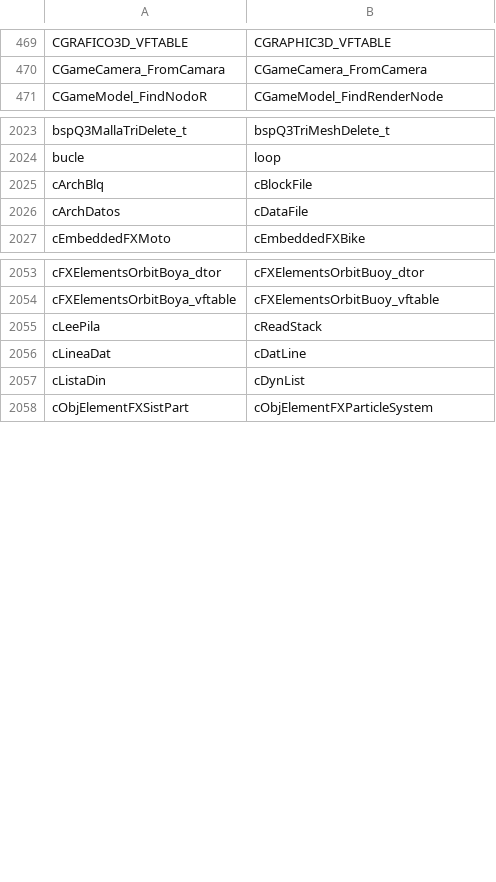
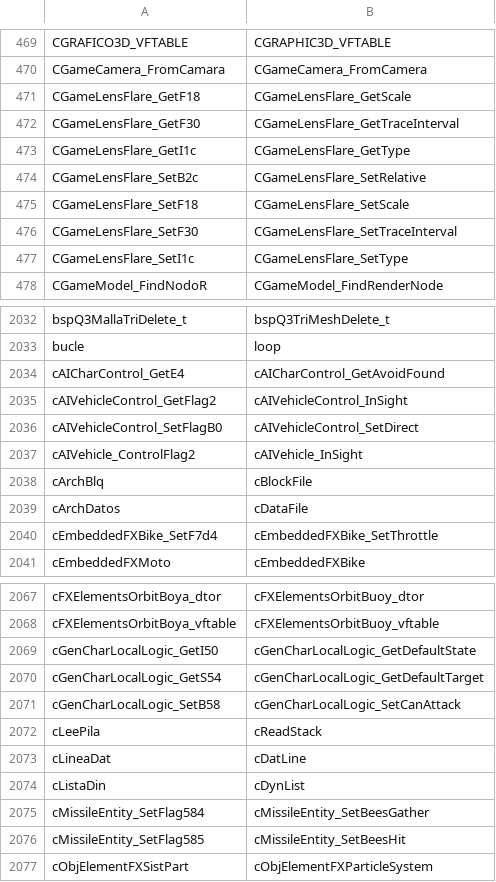
Before and after one commit to Blackwolf1337/scrapland, a TSV file: tools/rename/names.tsv, drawn as a sheet; only a part is shown, gaps mark what is left out; the diff covers the shown part only.

Commit message:
rename the functions that named a field offset
SetFlag584/585 -> SetBeesGather/SetBeesHit, SetFlag46 -> SetTeslaFiring,
Sector_Get139 -> Sector_IsSky, CScene_SetNodes54 -> CScene_SetMarks, the
lens flare, AI vehicle control, bike, GenChar logic and AI char control
getters and setters by their fields. Done with tools/rename (name rows in
overrides.tsv); rename.py now skips build/ (the codecmp worktree made our
names look external), NUM_IND stays (MSVC 1.#IND). testsyms.inc
regenerated by tools/test/testsyms.py: SDTest looks names up by binary
search, the table must stay sorted.

```diff
--- a/tools/rename/names.tsv
+++ b/tools/rename/names.tsv
@@ -470,2 +470,9 @@ CGRAFICO3D_VFTABLE	CGRAPHIC3D_VFTABLE
 CGameCamera_FromCamara	CGameCamera_FromCamera
+CGameLensFlare_GetF18	CGameLensFlare_GetScale
+CGameLensFlare_GetF30	CGameLensFlare_GetTraceInterval
+CGameLensFlare_GetI1c	CGameLensFlare_GetType
+CGameLensFlare_SetB2c	CGameLensFlare_SetRelative
+CGameLensFlare_SetF18	CGameLensFlare_SetScale
+CGameLensFlare_SetF30	CGameLensFlare_SetTraceInterval
+CGameLensFlare_SetI1c	CGameLensFlare_SetType
 CGameModel_FindNodoR	CGameModel_FindRenderNode
@@ -2024,4 +2033,9 @@ bspQ3MallaTriDelete_t	bspQ3TriMeshDelete_t
 bucle	loop
+cAICharControl_GetE4	cAICharControl_GetAvoidFound
+cAIVehicleControl_GetFlag2	cAIVehicleControl_InSight
+cAIVehicleControl_SetFlagB0	cAIVehicleControl_SetDirect
+cAIVehicle_ControlFlag2	cAIVehicle_InSight
 cArchBlq	cBlockFile
 cArchDatos	cDataFile
+cEmbeddedFXBike_SetF7d4	cEmbeddedFXBike_SetThrottle
 cEmbeddedFXMoto	cEmbeddedFXBike
@@ -2054,2 +2068,5 @@ cFXElementsOrbitBoya_dtor	cFXElementsOrbitBuoy_dtor
 cFXElementsOrbitBoya_vftable	cFXElementsOrbitBuoy_vftable
+cGenCharLocalLogic_GetI50	cGenCharLocalLogic_GetDefaultState
+cGenCharLocalLogic_GetS54	cGenCharLocalLogic_GetDefaultTarget
+cGenCharLocalLogic_SetB58	cGenCharLocalLogic_SetCanAttack
 cLeePila	cReadStack
@@ -2057,2 +2074,4 @@ cLineaDat	cDatLine
 cListaDin	cDynList
+cMissileEntity_SetFlag584	cMissileEntity_SetBeesGather
+cMissileEntity_SetFlag585	cMissileEntity_SetBeesHit
 cObjElementFXSistPart	cObjElementFXParticleSystem
```
Also changed, not shown: 3 added rows elsewhere in this file, tools/rename/overrides.tsv, tools/rename/paths.tsv, 45 other files.
